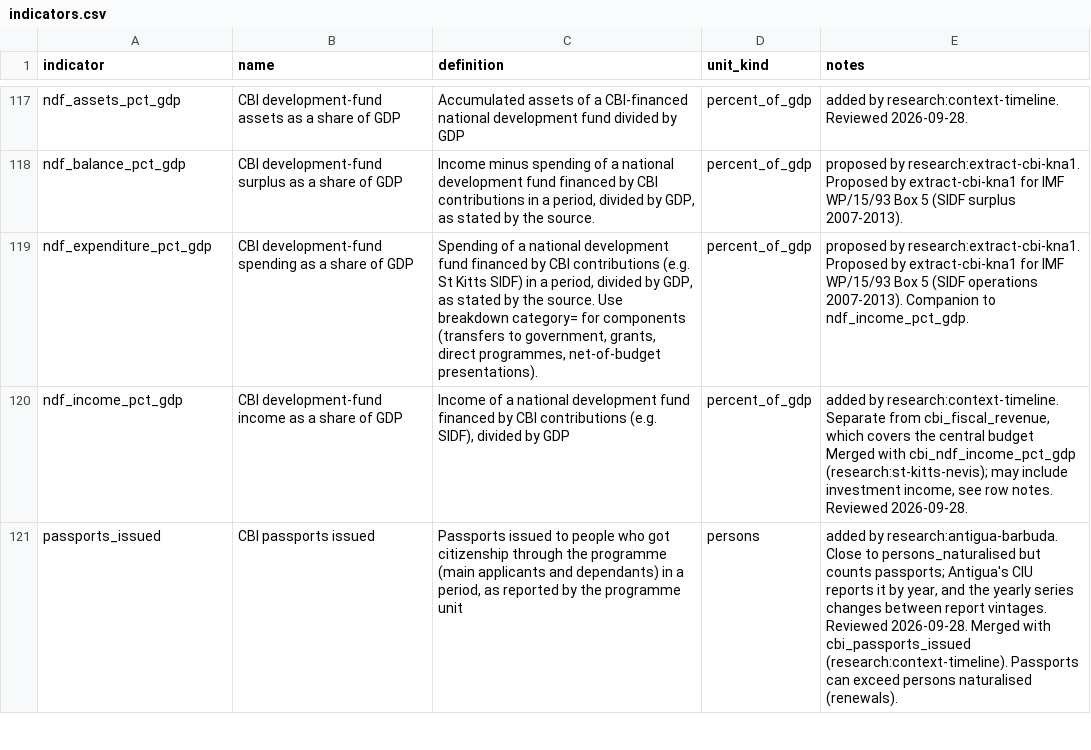
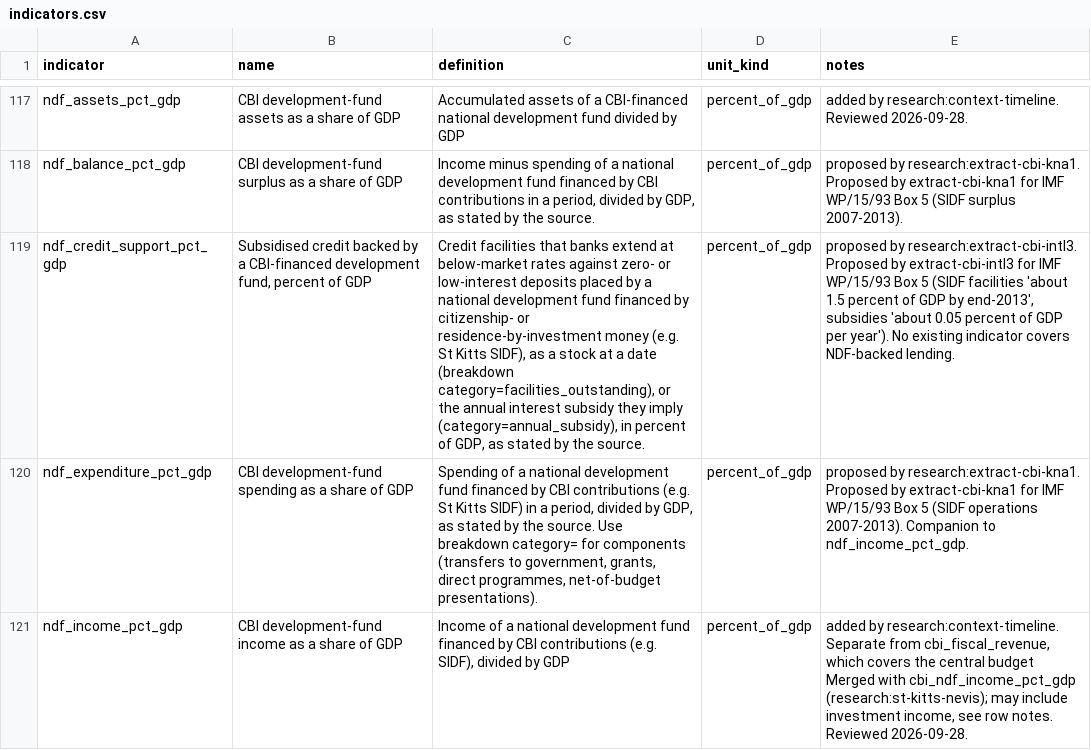
Before and after one commit to oscarleoo/data, a CSV file: topics/cbi/data/indicators.csv, drawn as a sheet; only a part is shown, gaps mark what is left out; the shorter side is filled out with more unchanged rows; the diff names each change by its address in the sheet, - before the commit and + after, or states it on an @@ line.

```diff
--- a/topics/cbi/data/indicators.csv
+++ b/topics/cbi/data/indicators.csv
+row 119: ndf_credit_support_pct_gdp | Subsidised credit backed by a CBI-financed development fund, percent of GDP | Credit facilities that banks extend at below-market rates against zero- or low-interest deposits placed by a national development fund financed by citizenship- or residence-by-investment money (e.g. St Kitts SIDF), as a stock at a date (breakdown category=facilities_outstanding), or the annual interest subsidy they imply (category=annual_subsidy), in percent of GDP, as stated by the source. | percent_of_gdp | proposed by research:extract-cbi-intl3. Proposed by extract-cbi-intl3 for IMF WP/15/93 Box 5 (SIDF facilities 'about 1.5 percent of GDP by end-2013', subsidies 'about 0.05 percent of GDP per year'). No existing indicator covers NDF-backed lending.
```
Also changed, not shown: topics/cbi/data/events.csv, 3 other files.
